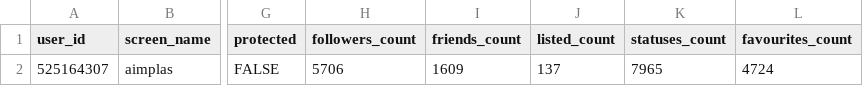
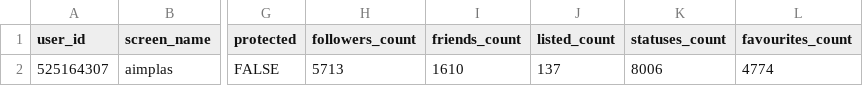
Before and after one commit to dicesAimplas/tw_dices, a CSV file: data_output/aimplas_data.csv, drawn as a sheet; only a part is shown, gaps mark what is left out; the diff names each change by its address in the sheet, - before the commit and + after, or states it on an @@ line.

```diff
--- a/data_output/aimplas_data.csv
+++ b/data_output/aimplas_data.csv
-H2 (followers_count): 5706
+H2 (followers_count): 5713
-I2 (friends_count): 1609
+I2 (friends_count): 1610
-K2 (statuses_count): 7965
+K2 (statuses_count): 8006
-L2 (favourites_count): 4724
+L2 (favourites_count): 4774
```
Also changed, not shown: data_output/new_followers.csv, data_output/stop_followers.csv, 2 other files.
